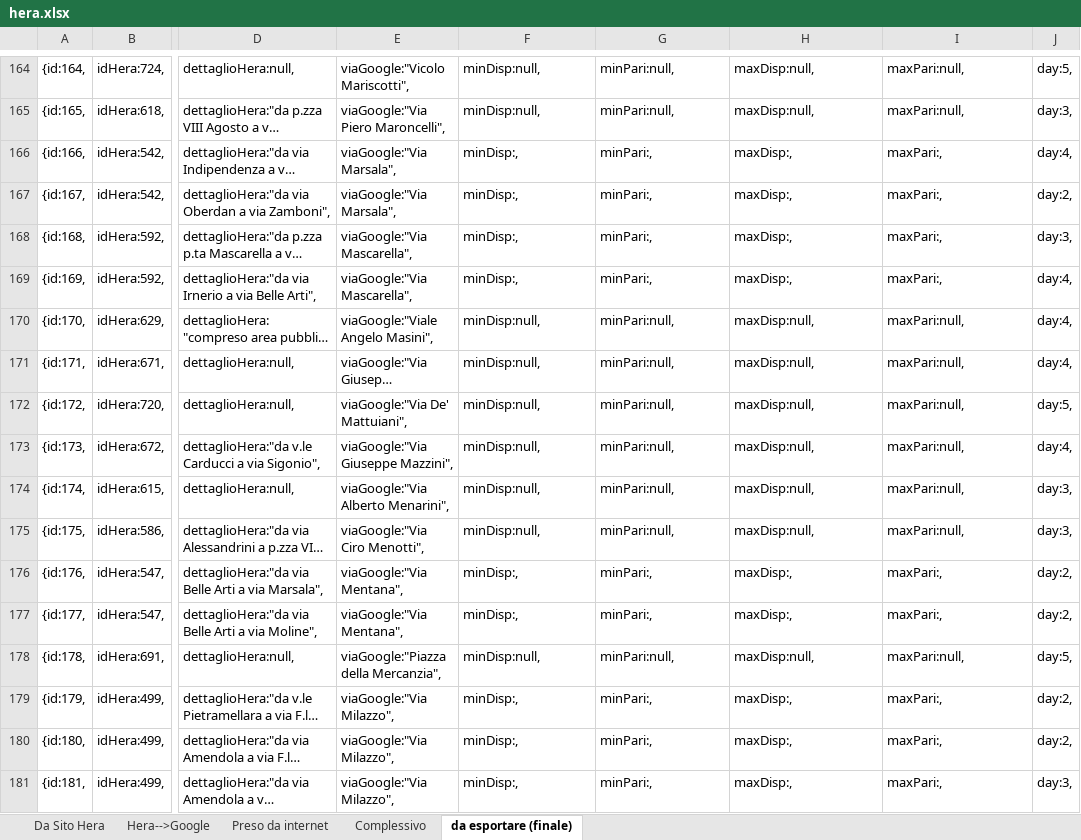
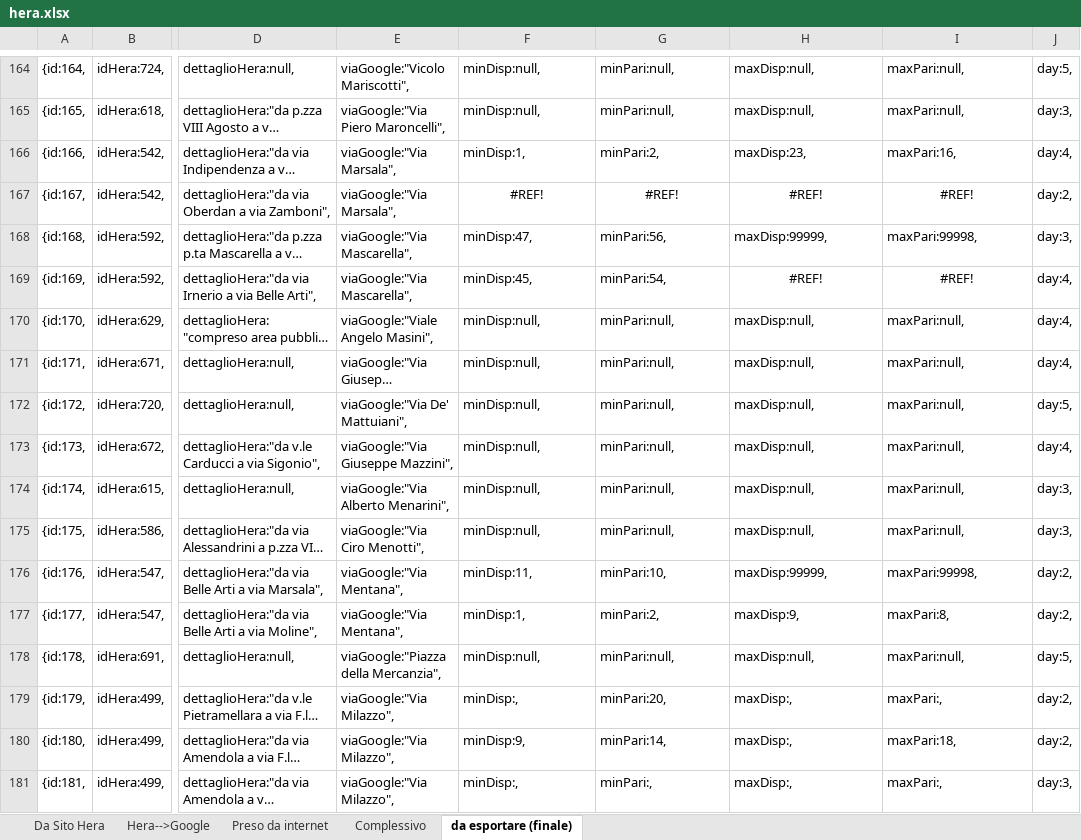
Before and after one commit to giammaleoni/TestPBo, an Excel workbook: altro/hera.xlsx, sheet da esportare (finale), drawn as a sheet; only a part is shown, gaps mark what is left out; long unchanged cells end in …; values as stored, in another font and other column widths than the file's, no borders; the diff covers the shown part only; the diff names each change by its address in the sheet, - before the commit and + after, or states it on an @@ line.

```diff
--- a/altro/hera.xlsx (sheet da esportare (finale))
+++ b/altro/hera.xlsx (sheet da esportare (finale))
-F166: minDisp:,
+F166: minDisp:1,
-G166: minPari:,
+G166: minPari:2,
-H166: maxDisp:,
+H166: maxDisp:23,
-I166: maxPari:,
+I166: maxPari:16,
-F167: minDisp:,
+F167: #REF!
-F167:I167 alignment: left
+F167:I167 alignment: center
-G167: minPari:,
+G167: #REF!
-H167: maxDisp:,
+H167: #REF!
-I167: maxPari:,
+I167: #REF!
-F168: minDisp:,
+F168: minDisp:47,
-G168: minPari:,
+G168: minPari:56,
-H168: maxDisp:,
+H168: maxDisp:99999,
-I168: maxPari:,
+I168: maxPari:99998,
-F169: minDisp:,
+F169: minDisp:45,
-G169: minPari:,
+G169: minPari:54,
-H169: maxDisp:,
+H169: #REF!
-H169:I169 alignment: left
+H169:I169 alignment: center
-I169: maxPari:,
+I169: #REF!
-F176: minDisp:,
+F176: minDisp:11,
-G176: minPari:,
+G176: minPari:10,
-H176: maxDisp:,
+H176: maxDisp:99999,
-I176: maxPari:,
+I176: maxPari:99998,
-F177: minDisp:,
+F177: minDisp:1,
-G177: minPari:,
+G177: minPari:2,
-H177: maxDisp:,
+H177: maxDisp:9,
-I177: maxPari:,
+I177: maxPari:8,
-G179: minPari:,
+G179: minPari:20,
-F180: minDisp:,
+F180: minDisp:9,
-G180: minPari:,
+G180: minPari:14,
-I180: maxPari:,
+I180: maxPari:18,
```
Also changed, not shown: 60 edited cells and cell formats elsewhere in this sheet, sheet Complessivo.
